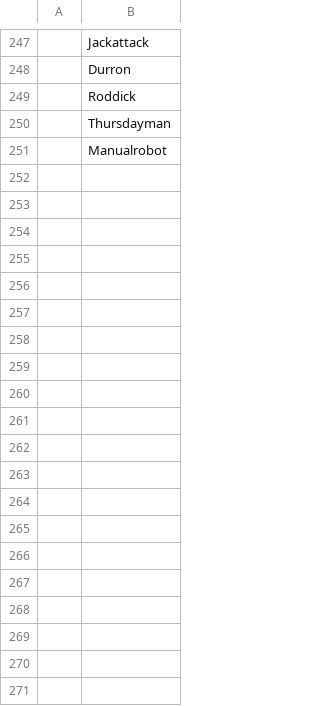
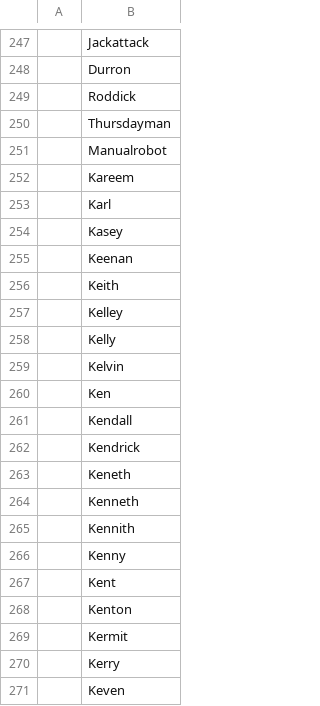
Before and after one commit to SchwiftyPython/PizzalikeRL, a CSV file: Assets/Resources/Scripts/World/Entities/Names/human_male_first_names.csv, drawn as a sheet; only a part is shown, gaps mark what is left out; the diff covers the shown part only; the diff names each change by its address in the sheet, - before the commit and + after, or states it on an @@ line.

Commit message:
Name generation working for humans.

```diff
--- a/Assets/Resources/Scripts/World/Entities/Names/human_male_first_names.csv
+++ b/Assets/Resources/Scripts/World/Entities/Names/human_male_first_names.csv
+row 252:  | Kareem
+row 253:  | Karl
+row 254:  | Kasey
+row 255:  | Keenan
+row 256:  | Keith
+row 257:  | Kelley
+row 258:  | Kelly
+row 259:  | Kelvin
+row 260:  | Ken
+row 261:  | Kendall
+row 262:  | Kendrick
+row 263:  | Keneth
+row 264:  | Kenneth
+row 265:  | Kennith
+row 266:  | Kenny
+row 267:  | Kent
+row 268:  | Kenton
+row 269:  | Kermit
+row 270:  | Kerry
+row 271:  | Keven
```
Also changed, not shown: 102 added rows elsewhere in this file, Assets/Resources/Scripts/World/Entities/Names/dwarf_last_names.csv, Assets/Resources/Scripts/World/Entities/Names/human_female_first_names.csv, 18 other files.
